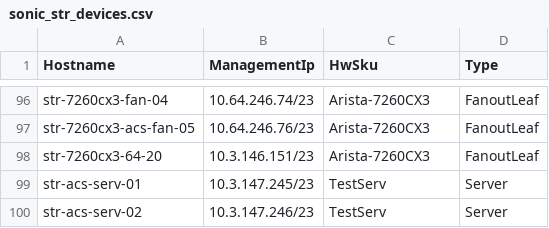
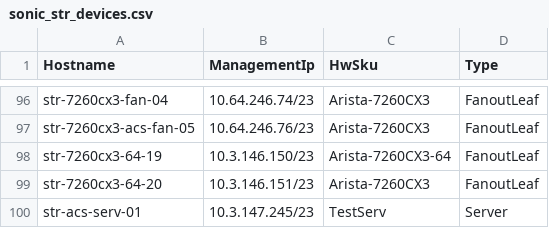
Before and after one commit to neethajohn/sonic-mgmt, a CSV file: ansible/files/sonic_str_devices.csv, drawn as a sheet; only a part is shown, gaps mark what is left out; the shorter side is filled out with more unchanged rows.

Commit message:
Merged PR 2179770: Add new fanout
Add new fanout

```diff
--- a/ansible/files/sonic_str_devices.csv
+++ b/ansible/files/sonic_str_devices.csv
@@ -97,2 +97,3 @@ str-7260cx3-fan-04,10.64.246.74/23,Arista-7260CX3,FanoutLeaf
 str-7260cx3-acs-fan-05,10.64.246.76/23,Arista-7260CX3,FanoutLeaf
+str-7260cx3-64-19,10.3.146.150/23,Arista-7260CX3-64,FanoutLeaf
 str-7260cx3-64-20,10.3.146.151/23,Arista-7260CX3,FanoutLeaf
```
